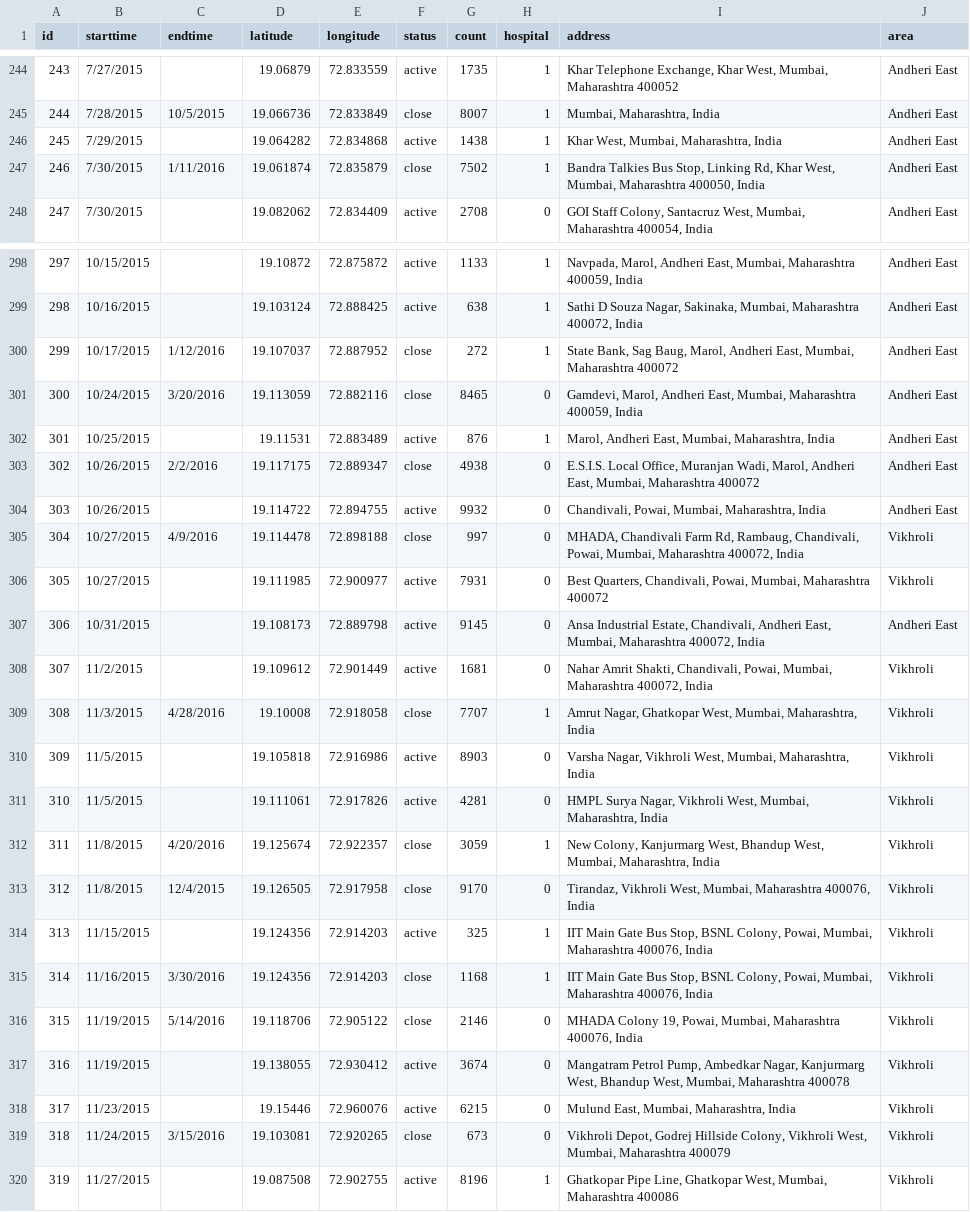
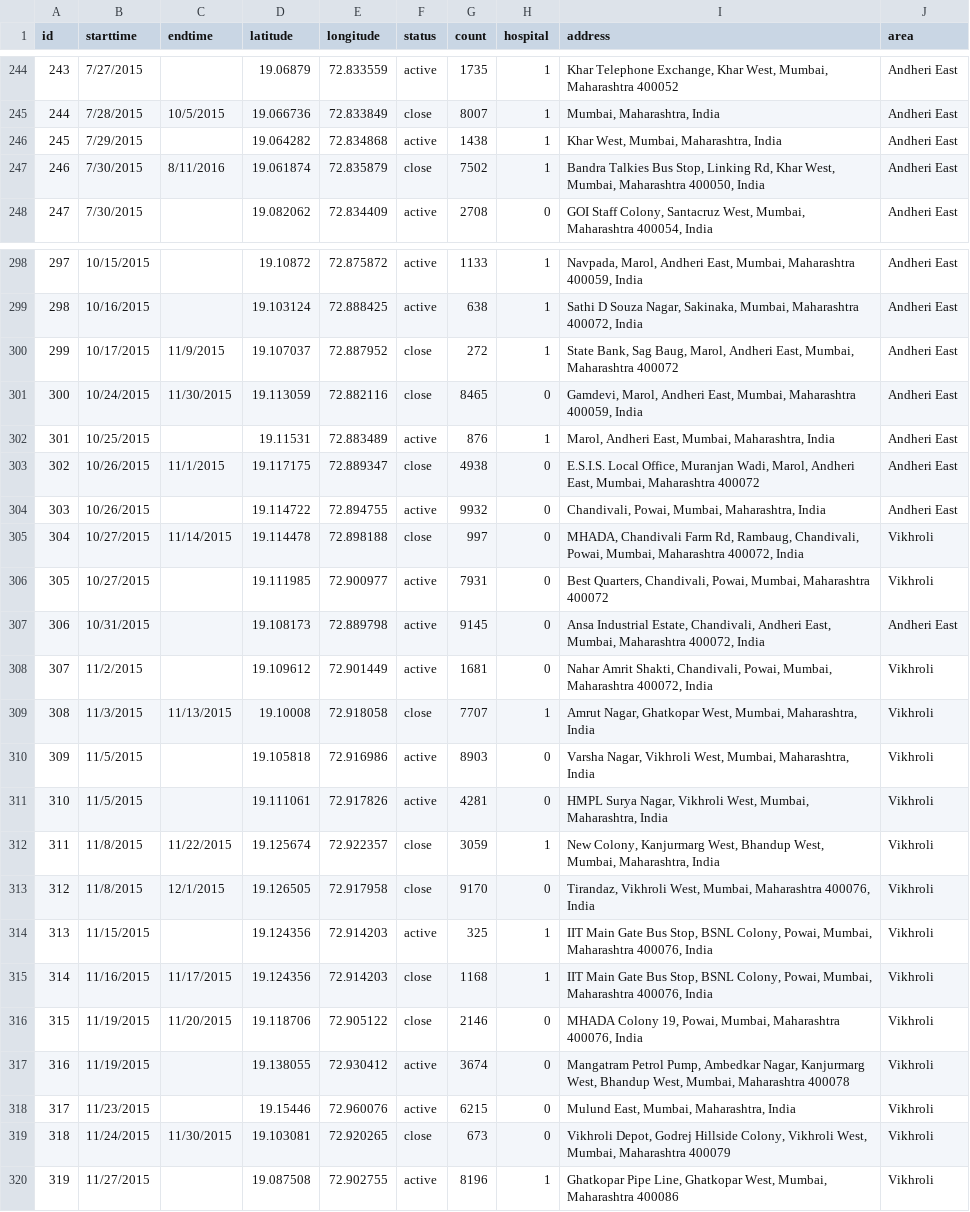
Before and after one commit to PotTracker/PotHolesVis, a CSV file: data/PotHole-Data.csv, drawn as a sheet; only a part is shown, gaps mark what is left out; the diff covers the shown part only.

Commit message:
updated data

```diff
--- a/data/PotHole-Data.csv
+++ b/data/PotHole-Data.csv
@@ -246,3 +246,3 @@ id,starttime,endtime,latitude,longitude,status,count,hospital,address,area
 245,7/29/2015,,19.064282,72.834868,active,1438,1," Khar West, Mumbai, Maharashtra, India",Andheri East
-246,7/30/2015,1/11/2016,19.061874,72.835879,close,7502,1," Bandra Talkies Bus Stop, Linking Rd, Khar West, Mumbai, Maharashtra 400050, India",Andheri East
+246,7/30/2015,8/11/2016,19.061874,72.835879,close,7502,1," Bandra Talkies Bus Stop, Linking Rd, Khar West, Mumbai, Maharashtra 400050, India",Andheri East
 247,7/30/2015,,19.082062,72.834409,active,2708,0," GOI Staff Colony, Santacruz West, Mumbai, Maharashtra 400054, India",Andheri East
@@ -299,8 +299,8 @@ id,starttime,endtime,latitude,longitude,status,count,hospital,address,area
 298,10/16/2015,,19.103124,72.888425,active,638,1," Sathi D Souza Nagar, Sakinaka, Mumbai, Maharashtra 400072, India",Andheri East
-299,10/17/2015,1/12/2016,19.107037,72.887952,close,272,1," State Bank, Sag Baug, Marol, Andheri East, Mumbai, Maharashtra 400072",Andheri East
-300,10/24/2015,3/20/2016,19.113059,72.882116,close,8465,0," Gamdevi, Marol, Andheri East, Mumbai, Maharashtra 400059, India",Andheri East
+299,10/17/2015,11/9/2015,19.107037,72.887952,close,272,1," State Bank, Sag Baug, Marol, Andheri East, Mumbai, Maharashtra 400072",Andheri East
+300,10/24/2015,11/30/2015,19.113059,72.882116,close,8465,0," Gamdevi, Marol, Andheri East, Mumbai, Maharashtra 400059, India",Andheri East
 301,10/25/2015,,19.11531,72.883489,active,876,1," Marol, Andheri East, Mumbai, Maharashtra, India",Andheri East
-302,10/26/2015,2/2/2016,19.117175,72.889347,close,4938,0," E.S.I.S. Local Office, Muranjan Wadi, Marol, Andheri East, Mumbai, Maharashtra 400072",Andheri East
+302,10/26/2015,11/1/2015,19.117175,72.889347,close,4938,0," E.S.I.S. Local Office, Muranjan Wadi, Marol, Andheri East, Mumbai, Maharashtra 400072",Andheri East
 303,10/26/2015,,19.114722,72.894755,active,9932,0," Chandivali, Powai, Mumbai, Maharashtra, India",Andheri East
-304,10/27/2015,4/9/2016,19.114478,72.898188,close,997,0," MHADA, Chandivali Farm Rd, Rambaug, Chandivali, Powai, Mumbai, Maharashtra 400072, India",Vikhroli
+304,10/27/2015,11/14/2015,19.114478,72.898188,close,997,0," MHADA, Chandivali Farm Rd, Rambaug, Chandivali, Powai, Mumbai, Maharashtra 400072, India",Vikhroli
 305,10/27/2015,,19.111985,72.900977,active,7931,0," Best Quarters, Chandivali, Powai, Mumbai, Maharashtra 400072",Vikhroli
@@ -308,13 +308,13 @@ id,starttime,endtime,latitude,longitude,status,count,hospital,address,area
 307,11/2/2015,,19.109612,72.901449,active,1681,0," Nahar Amrit Shakti, Chandivali, Powai, Mumbai, Maharashtra 400072, India",Vikhroli
-308,11/3/2015,4/28/2016,19.10008,72.918058,close,7707,1," Amrut Nagar, Ghatkopar West, Mumbai, Maharashtra, India",Vikhroli
+308,11/3/2015,11/13/2015,19.10008,72.918058,close,7707,1," Amrut Nagar, Ghatkopar West, Mumbai, Maharashtra, India",Vikhroli
 309,11/5/2015,,19.105818,72.916986,active,8903,0," Varsha Nagar, Vikhroli West, Mumbai, Maharashtra, India",Vikhroli
 310,11/5/2015,,19.111061,72.917826,active,4281,0," HMPL Surya Nagar, Vikhroli West, Mumbai, Maharashtra, India",Vikhroli
-311,11/8/2015,4/20/2016,19.125674,72.922357,close,3059,1," New Colony, Kanjurmarg West, Bhandup West, Mumbai, Maharashtra, India",Vikhroli
-312,11/8/2015,12/4/2015,19.126505,72.917958,close,9170,0," Tirandaz, Vikhroli West, Mumbai, Maharashtra 400076, India",Vikhroli
+311,11/8/2015,11/22/2015,19.125674,72.922357,close,3059,1," New Colony, Kanjurmarg West, Bhandup West, Mumbai, Maharashtra, India",Vikhroli
+312,11/8/2015,12/1/2015,19.126505,72.917958,close,9170,0," Tirandaz, Vikhroli West, Mumbai, Maharashtra 400076, India",Vikhroli
 313,11/15/2015,,19.124356,72.914203,active,325,1," IIT Main Gate Bus Stop, BSNL Colony, Powai, Mumbai, Maharashtra 400076, India",Vikhroli
-314,11/16/2015,3/30/2016,19.124356,72.914203,close,1168,1," IIT Main Gate Bus Stop, BSNL Colony, Powai, Mumbai, Maharashtra 400076, India",Vikhroli
-315,11/19/2015,5/14/2016,19.118706,72.905122,close,2146,0," MHADA Colony 19, Powai, Mumbai, Maharashtra 400076, India",Vikhroli
+314,11/16/2015,11/17/2015,19.124356,72.914203,close,1168,1," IIT Main Gate Bus Stop, BSNL Colony, Powai, Mumbai, Maharashtra 400076, India",Vikhroli
+315,11/19/2015,11/20/2015,19.118706,72.905122,close,2146,0," MHADA Colony 19, Powai, Mumbai, Maharashtra 400076, India",Vikhroli
 316,11/19/2015,,19.138055,72.930412,active,3674,0," Mangatram Petrol Pump, Ambedkar Nagar, Kanjurmarg West, Bhandup West, Mumbai, Maharashtra 400078",Vikhroli
 317,11/23/2015,,19.15446,72.960076,active,6215,0," Mulund East, Mumbai, Maharashtra, India",Vikhroli
-318,11/24/2015,3/15/2016,19.103081,72.920265,close,673,0," Vikhroli Depot, Godrej Hillside Colony, Vikhroli West, Mumbai, Maharashtra 400079",Vikhroli
+318,11/24/2015,11/30/2015,19.103081,72.920265,close,673,0," Vikhroli Depot, Godrej Hillside Colony, Vikhroli West, Mumbai, Maharashtra 400079",Vikhroli
 319,11/27/2015,,19.087508,72.902755,active,8196,1," Ghatkopar Pipe Line, Ghatkopar West, Mumbai, Maharashtra 400086",Vikhroli
```
Also changed, not shown: 12 edited cells elsewhere in this file.
